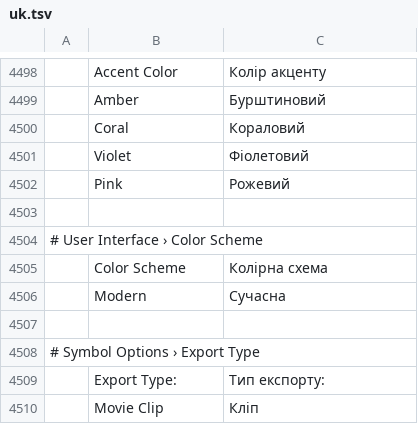
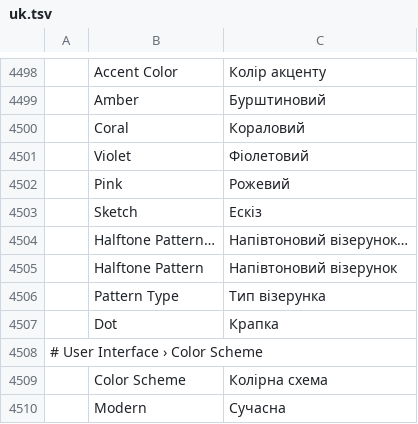
Before and after one commit to 00xJS/vectorcraft, a TSV file: crates/ui-egui/src/i18n/uk.tsv, drawn as a sheet; only a part is shown, gaps mark what is left out; the shorter side is filled out with more unchanged rows; the diff names each change by its address in the sheet, - before the commit and + after, or states it on an @@ line.

Commit message:
Effects: Effect › Sketch › Halftone Pattern redraws an object through a halftone screen of dots, rings or lines

```diff
--- a/crates/ui-egui/src/i18n/uk.tsv
+++ b/crates/ui-egui/src/i18n/uk.tsv
-row 4503: (empty)
+row 4503:  | Sketch | Ескіз
+row 4504:  | Halftone Pattern… | Напівтоновий візерунок…
+row 4505:  | Halftone Pattern | Напівтоновий візерунок
+row 4506:  | Pattern Type | Тип візерунка
+row 4507:  | Dot | Крапка
```
Also changed, not shown: crates/ui-egui/src/i18n/bg.tsv, crates/ui-egui/src/i18n/el.tsv, 32 other files.
